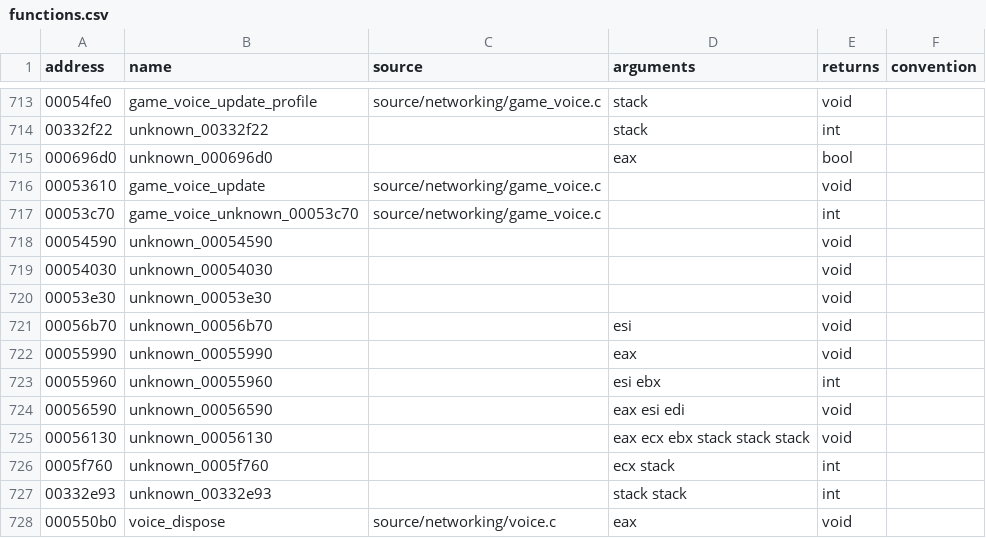
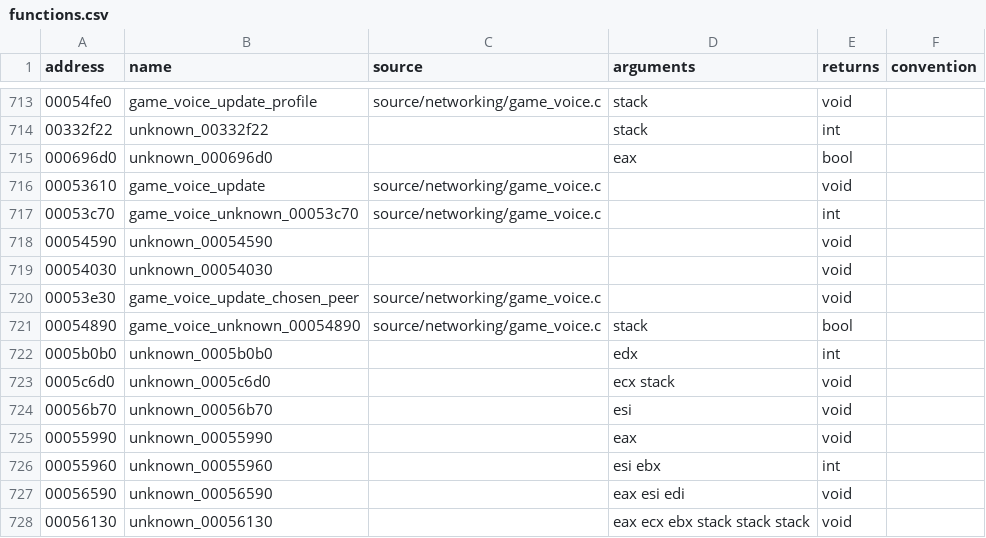
Before and after one commit to stevencol/halo-2-universal, a CSV file: symbols/functions.csv, drawn as a sheet; only a part is shown, gaps mark what is left out; the shorter side is filled out with more unchanged rows.

```diff
--- a/symbols/functions.csv
+++ b/symbols/functions.csv
@@ -719,3 +719,6 @@ address,name,source,arguments,returns,convention
 00054030,unknown_00054030,,,void
-00053e30,unknown_00053e30,,,void
+00053e30,game_voice_update_chosen_peer,source/networking/game_voice.c,,void
+00054890,game_voice_unknown_00054890,source/networking/game_voice.c,stack,bool
+0005b0b0,unknown_0005b0b0,,edx,int
+0005c6d0,unknown_0005c6d0,,ecx stack,void
 00056b70,unknown_00056b70,,esi,void
```
Also changed, not shown: symbols/globals.csv, 6 other files.
